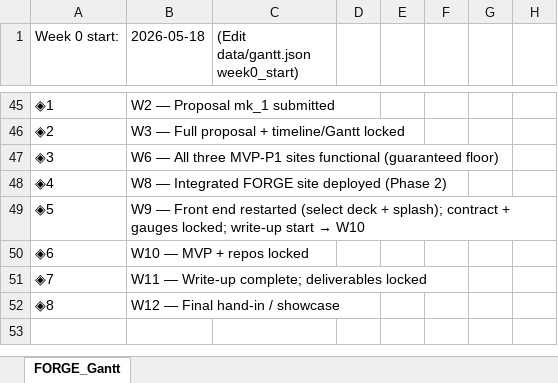
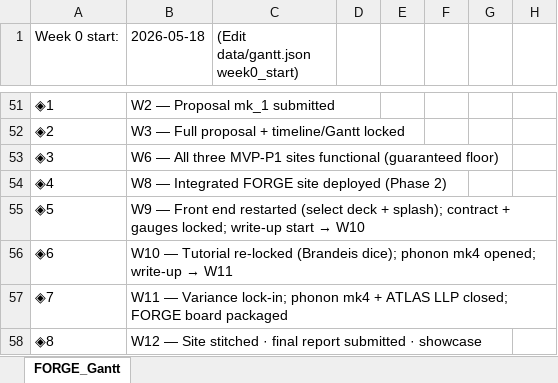
Before and after one commit to N-Herling-Mk1/INFO_698_documentation, an Excel workbook: FORGE_INFO698_Gantt.xlsx, sheet FORGE_Gantt, drawn as a sheet; only a part is shown, gaps mark what is left out; values as stored, in another font and other column widths than the file's, no cell formats; addresses are those after the commit; the diff covers the shown part only; the diff names each change by its address in the sheet, - before the commit and + after, or states it on an @@ line.

```diff
--- a/FORGE_INFO698_Gantt.xlsx (sheet FORGE_Gantt)
+++ b/FORGE_INFO698_Gantt.xlsx (sheet FORGE_Gantt)
@@ B56 (2026-05-18): W10 — MVP + repos locked → W10 — Tutorial re-locked (Brandeis dice); phonon mk4 opened; write-up → W11 @@
-B57 (2026-05-18): W11 — Write-up complete; deliverables locked
+B57 (2026-05-18): W11 — Variance lock-in; phonon mk4 + ATLAS LLP closed; FORGE board packaged
-B58 (2026-05-18): W12 — Final hand-in / showcase
+B58 (2026-05-18): W12 — Site stitched · final report submitted · showcase
```
Also changed, not shown: 6 added rows and 22 edited cells elsewhere in this sheet, cell formats, 14 other files.
